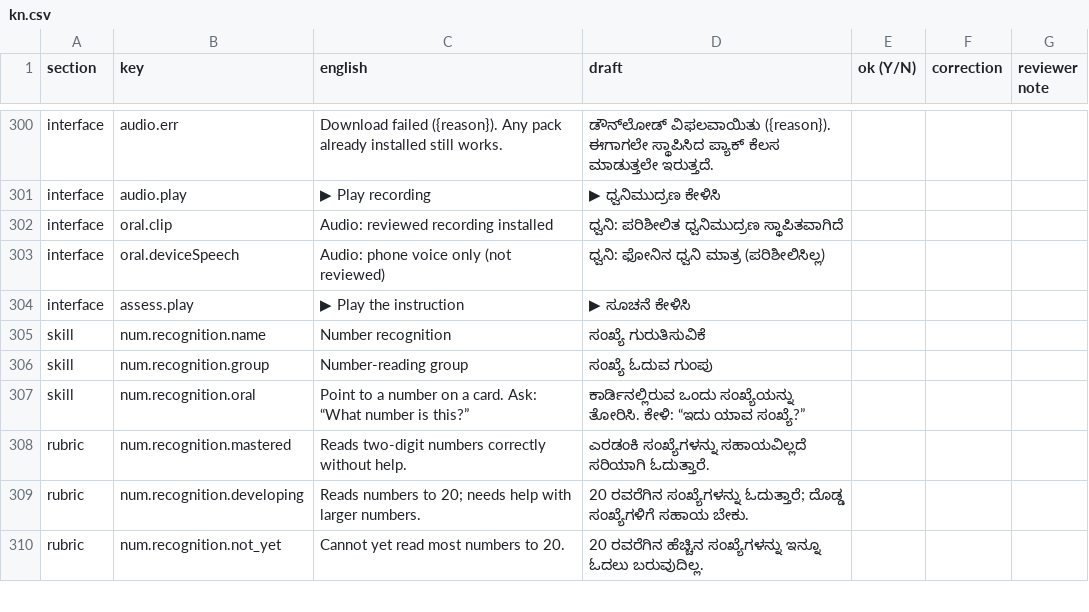
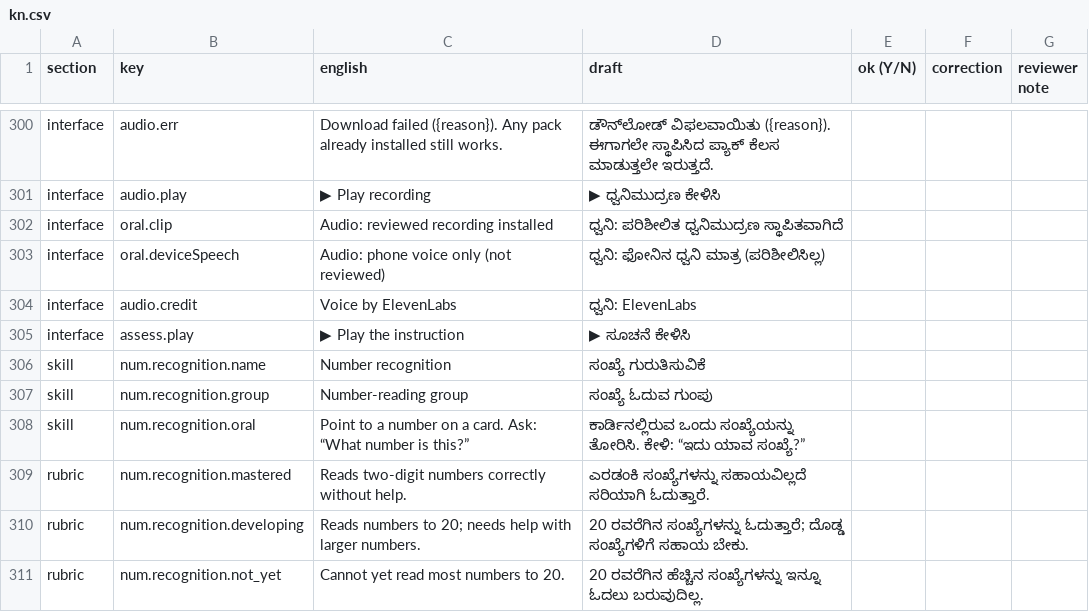
Before and after one commit to Saisagar31/ContinuED, a CSV file: docs/review/kn.csv, drawn as a sheet; only a part is shown, gaps mark what is left out; the diff names each change by its address in the sheet, - before the commit and + after, or states it on an @@ line.

```diff
--- a/docs/review/kn.csv
+++ b/docs/review/kn.csv
+row 304: interface | audio.credit | Voice by ElevenLabs | ಧ್ವನಿ: ElevenLabs
```
Also changed, not shown: docs/review/hi.csv, docs/review/ml.csv, 15 other files.
